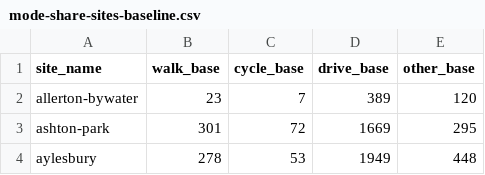
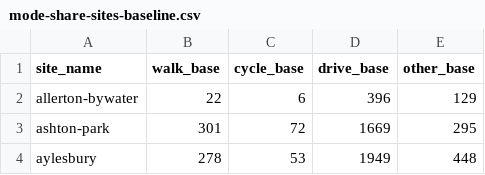
Before and after one commit to cyipt/actdev, a CSV file: data-small/mode-share-sites-baseline.csv, drawn as a sheet; only a part is shown.

Commit message:
Update mode share for existing sites #153
Sum of walk,cycle,drive and other base added to csv file (go active and baseline)

```diff
--- a/data-small/mode-share-sites-baseline.csv
+++ b/data-small/mode-share-sites-baseline.csv
@@ -1,3 +1,3 @@
 site_name,walk_base,cycle_base,drive_base,other_base
-allerton-bywater,23,7,389,120
+allerton-bywater,22,6,396,129
 ashton-park,301,72,1669,295
```
Also changed, not shown: data-small/mode-share-sites-goactive.csv, 1 other file.
